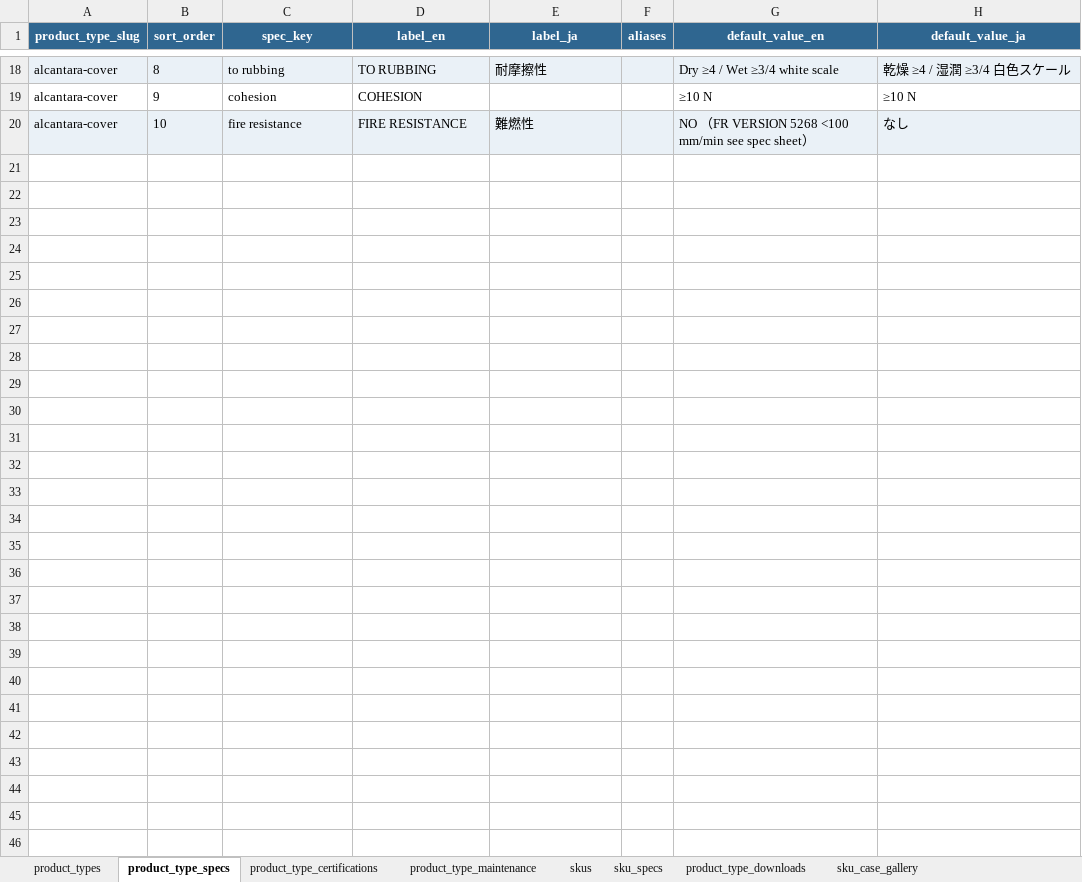
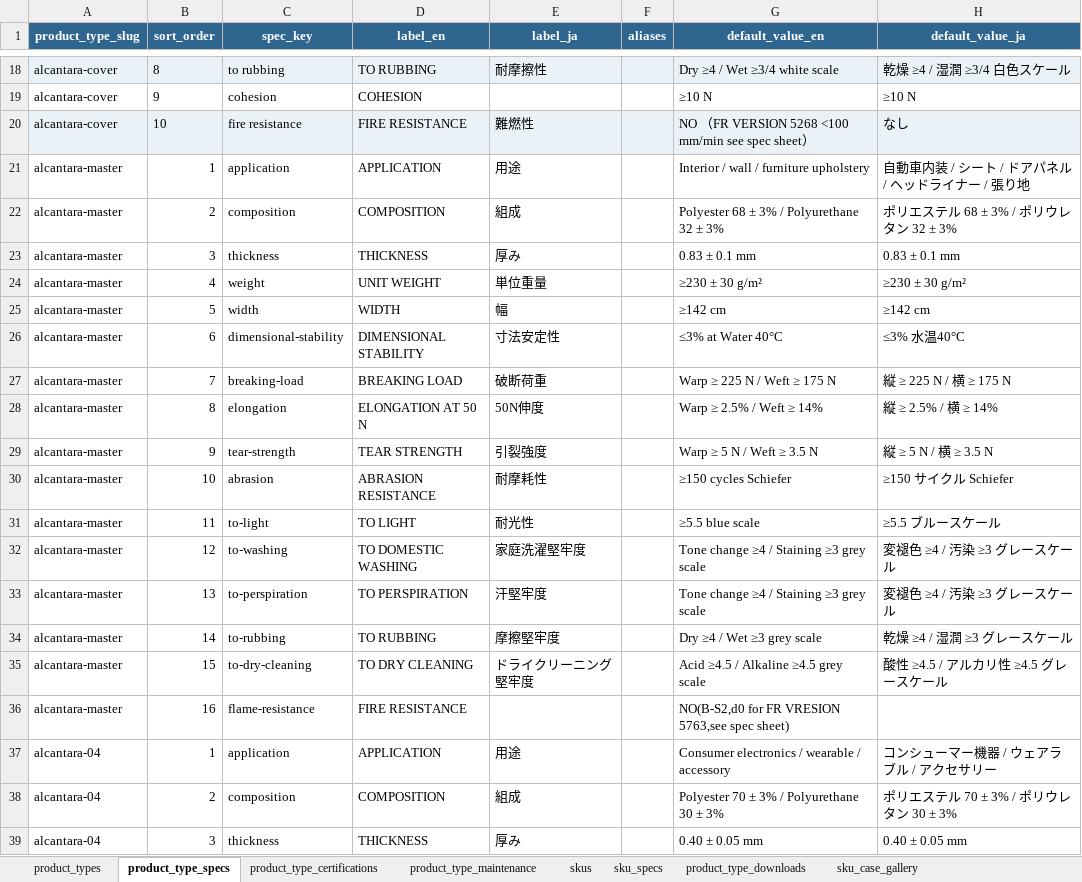
Before and after one commit to Michaelliu0102/camari-japan-website, an Excel workbook: data/import/alcantara/alcantara.xlsx, sheet product_type_specs, drawn as a sheet; only a part is shown, gaps mark what is left out; values as stored, in another font and other column widths than the file's, no borders; the diff covers the shown part only; the diff names each change by its address in the sheet, - before the commit and + after, or states it on an @@ line.

```diff
--- a/data/import/alcantara/alcantara.xlsx (sheet product_type_specs)
+++ b/data/import/alcantara/alcantara.xlsx (sheet product_type_specs)
+row 21: alcantara-master | 1 | application | APPLICATION | 用途 |  | Interior / wall / furniture upholstery | 自動車内装 / シート / ドアパネル / ヘッドライナー / 張り地
+row 22: alcantara-master | 2 | composition | COMPOSITION | 組成 |  | Polyester 68 ± 3% / Polyurethane 32 ± 3% | ポリエステル 68 ± 3% / ポリウレタン 32 ± 3%
+row 23: alcantara-master | 3 | thickness | THICKNESS | 厚み |  | 0.83 ± 0.1 mm | 0.83 ± 0.1 mm
+row 24: alcantara-master | 4 | weight | UNIT WEIGHT | 単位重量 |  | ≥230 ± 30 g/m² | ≥230 ± 30 g/m²
+row 25: alcantara-master | 5 | width | WIDTH | 幅 |  | ≥142 cm | ≥142 cm
+row 26: alcantara-master | 6 | dimensional-stability | DIMENSIONAL STABILITY | 寸法安定性 |  | ≤3% at Water 40°C | ≤3% 水温40°C
+row 27: alcantara-master | 7 | breaking-load | BREAKING LOAD | 破断荷重 |  | Warp ≥ 225 N / Weft ≥ 175 N | 縦 ≥ 225 N / 横 ≥ 175 N
+row 28: alcantara-master | 8 | elongation | ELONGATION AT 50 N | 50N伸度 |  | Warp ≥ 2.5% / Weft ≥ 14% | 縦 ≥ 2.5% / 横 ≥ 14%
+row 29: alcantara-master | 9 | tear-strength | TEAR STRENGTH | 引裂強度 |  | Warp ≥ 5 N / Weft ≥ 3.5 N | 縦 ≥ 5 N / 横 ≥ 3.5 N
+row 30: alcantara-master | 10 | abrasion | ABRASION RESISTANCE | 耐摩耗性 |  | ≥150 cycles Schiefer | ≥150 サイクル Schiefer
+row 31: alcantara-master | 11 | to-light | TO LIGHT | 耐光性 |  | ≥5.5 blue scale | ≥5.5 ブルースケール
+row 32: alcantara-master | 12 | to-washing | TO DOMESTIC WASHING | 家庭洗濯堅牢度 |  | Tone change ≥4 / Staining ≥3 grey scale | 変褪色 ≥4 / 汚染 ≥3 グレースケール
+row 33: alcantara-master | 13 | to-perspiration | TO PERSPIRATION | 汗堅牢度 |  | Tone change ≥4 / Staining ≥3 grey scale | 変褪色 ≥4 / 汚染 ≥3 グレースケール
+row 34: alcantara-master | 14 | to-rubbing | TO RUBBING | 摩擦堅牢度 |  | Dry ≥4 / Wet ≥3 grey scale | 乾燥 ≥4 / 湿潤 ≥3 グレースケール
+row 35: alcantara-master | 15 | to-dry-cleaning | TO DRY CLEANING | ドライクリーニング堅牢度 |  | Acid ≥4.5 / Alkaline ≥4.5 grey scale | 酸性 ≥4.5 / アルカリ性 ≥4.5 グレースケール
+row 36: alcantara-master | 16 | flame-resistance | FIRE RESISTANCE |  |  | NO(B-S2,d0 for FR VRESION 5763,see spec sheet)
+row 37: alcantara-04 | 1 | application | APPLICATION | 用途 |  | Consumer electronics / wearable / accessory | コンシューマー機器 / ウェアラブル / アクセサリー
+row 38: alcantara-04 | 2 | composition | COMPOSITION | 組成 |  | Polyester 70 ± 3% / Polyurethane 30 ± 3% | ポリエステル 70 ± 3% / ポリウレタン 30 ± 3%
+row 39: alcantara-04 | 3 | thickness | THICKNESS | 厚み |  | 0.40 ± 0.05 mm | 0.40 ± 0.05 mm
```
Also changed, not shown: 75 added rows elsewhere in this sheet, sheet skus, sheet product_type_downloads, sheet product_type_maintenance, sheet product_types, sheet product_type_certifications, 4 other files.
